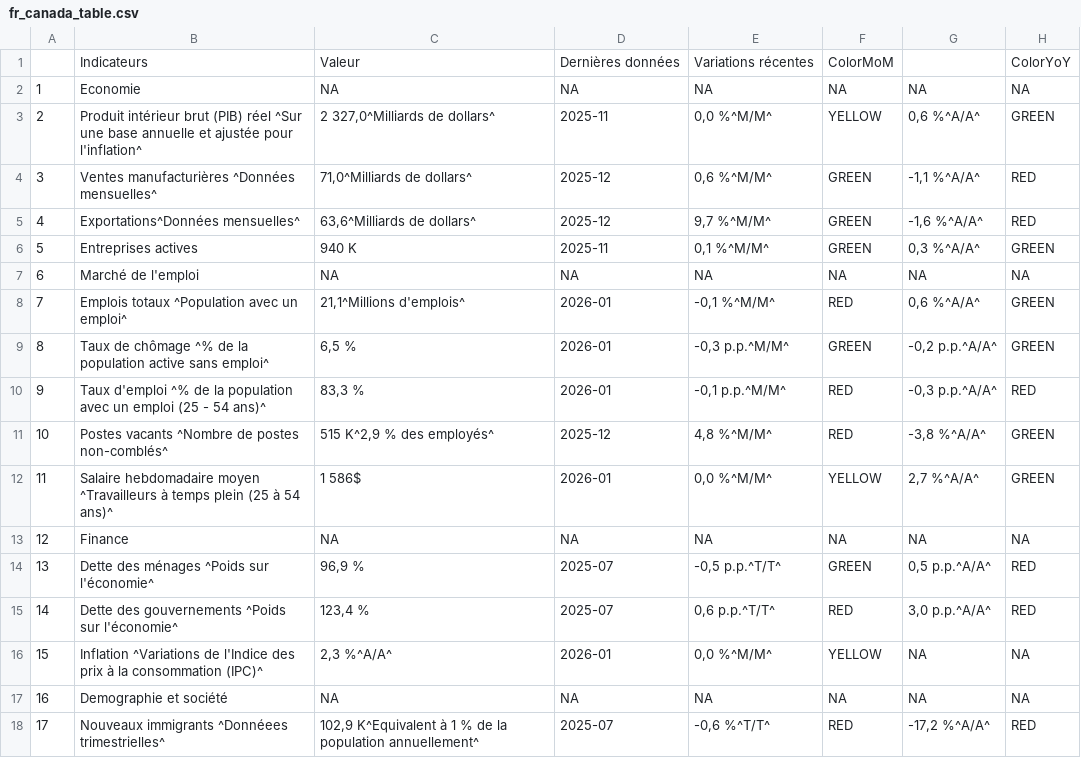
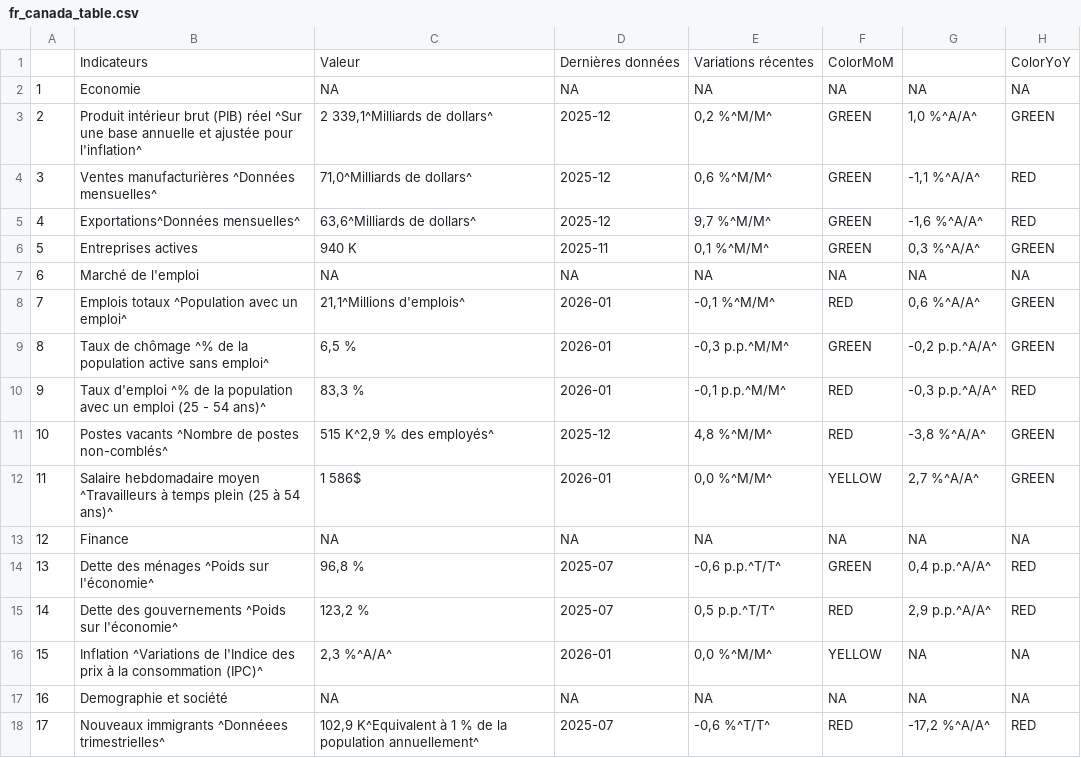
Before and after one commit to Dabra56/Economic_Dashboard, a CSV file: data/fr_canada_table.csv, drawn as a sheet; only a part is shown.

```diff
--- a/data/fr_canada_table.csv
+++ b/data/fr_canada_table.csv
@@ -2,3 +2,3 @@
 "1","Economie",NA,NA,NA,NA,NA,NA
-"2","Produit intérieur brut (PIB) réel ^Sur une base annuelle et ajustée pour l'inflation^","2 327,0^Milliards de dollars^","2025-11","  0,0 %^M/M^","YELLOW","  0,6 %^A/A^","GREEN"
+"2","Produit intérieur brut (PIB) réel ^Sur une base annuelle et ajustée pour l'inflation^","2 339,1^Milliards de dollars^","2025-12","  0,2 %^M/M^","GREEN","  1,0 %^A/A^","GREEN"
 "3","Ventes manufacturières ^Données mensuelles^","71,0^Milliards de dollars^","2025-12","  0,6 %^M/M^","GREEN"," -1,1 %^A/A^","RED"
@@ -13,4 +13,4 @@
 "12","Finance",NA,NA,NA,NA,NA,NA
-"13","Dette des ménages ^Poids sur l'économie^"," 96,9 %","2025-07"," -0,5 p.p.^T/T^","GREEN","  0,5 p.p.^A/A^","RED"
-"14","Dette des gouvernements ^Poids sur l'économie^","123,4 %","2025-07","  0,6 p.p.^T/T^","RED","  3,0 p.p.^A/A^","RED"
+"13","Dette des ménages ^Poids sur l'économie^"," 96,8 %","2025-07"," -0,6 p.p.^T/T^","GREEN","  0,4 p.p.^A/A^","RED"
+"14","Dette des gouvernements ^Poids sur l'économie^","123,2 %","2025-07","  0,5 p.p.^T/T^","RED","  2,9 p.p.^A/A^","RED"
 "15","Inflation ^Variations de l'Indice des prix à la consommation (IPC)^","  2,3 %^A/A^","2026-01"," 0,0 %^M/M^","YELLOW",NA,NA
```
Also changed, not shown: data/canada_table.csv, data/debt.csv, 1 other file.
